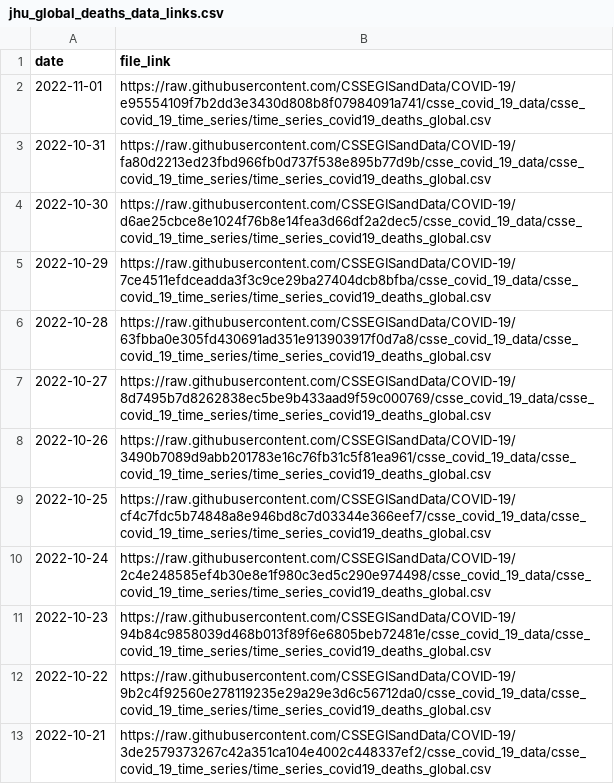
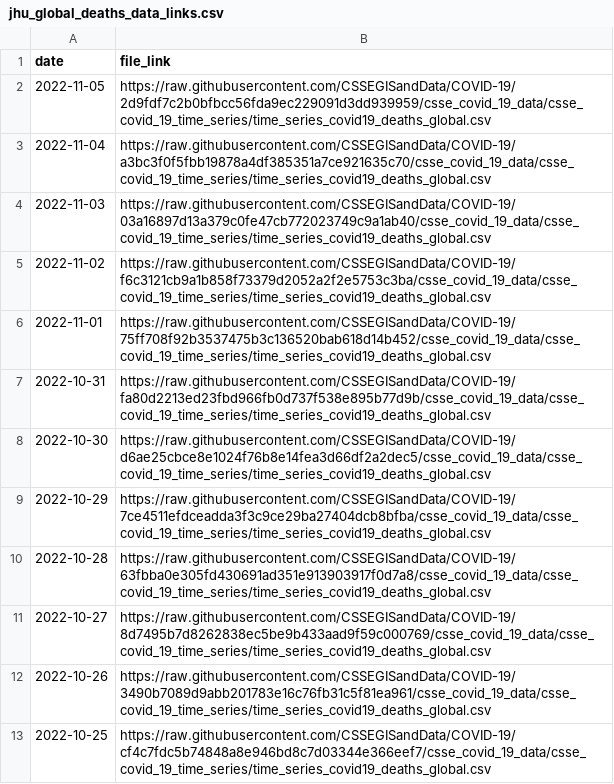
Before and after one commit to reichlab/covidData, a CSV file: data/jhu_global_deaths_data_links.csv, drawn as a sheet; only a part is shown; the shorter side is filled out with more unchanged rows.

```diff
--- a/data/jhu_global_deaths_data_links.csv
+++ b/data/jhu_global_deaths_data_links.csv
@@ -1,3 +1,7 @@
 "date","file_link"
-2022-11-01,"https://raw.githubusercontent.com/CSSEGISandData/COVID-19/e95554109f7b2dd3e3430d808b8f07984091a741/csse_covid_19_data/csse_covid_19_time_series/time_series_covid19_deaths_global.csv"
+2022-11-05,"https://raw.githubusercontent.com/CSSEGISandData/COVID-19/2d9fdf7c2b0bfbcc56fda9ec229091d3dd939959/csse_covid_19_data/csse_covid_19_time_series/time_series_covid19_deaths_global.csv"
+2022-11-04,"https://raw.githubusercontent.com/CSSEGISandData/COVID-19/a3bc3f0f5fbb19878a4df385351a7ce921635c70/csse_covid_19_data/csse_covid_19_time_series/time_series_covid19_deaths_global.csv"
+2022-11-03,"https://raw.githubusercontent.com/CSSEGISandData/COVID-19/03a16897d13a379c0fe47cb772023749c9a1ab40/csse_covid_19_data/csse_covid_19_time_series/time_series_covid19_deaths_global.csv"
+2022-11-02,"https://raw.githubusercontent.com/CSSEGISandData/COVID-19/f6c3121cb9a1b858f73379d2052a2f2e5753c3ba/csse_covid_19_data/csse_covid_19_time_series/time_series_covid19_deaths_global.csv"
+2022-11-01,"https://raw.githubusercontent.com/CSSEGISandData/COVID-19/75ff708f92b3537475b3c136520bab618d14b452/csse_covid_19_data/csse_covid_19_time_series/time_series_covid19_deaths_global.csv"
 2022-10-31,"https://raw.githubusercontent.com/CSSEGISandData/COVID-19/fa80d2213ed23fbd966fb0d737f538e895b77d9b/csse_covid_19_data/csse_covid_19_time_series/time_series_covid19_deaths_global.csv"
```
Also changed, not shown: data/jhu_global_cases_data_links.csv, data/jhu_us_cases_data_links.csv, 1 other file.
